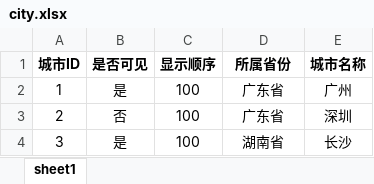
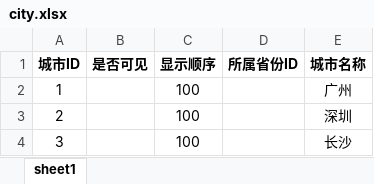
Before and after one commit to qiuwenwu/mm_excel, an Excel workbook: city.xlsx, sheet sheet1, drawn as a sheet; values as stored, in another font and other column widths than the file's, no borders; the diff names each change by its address in the sheet, - before the commit and + after, or states it on an @@ line.

```diff
--- a/city.xlsx (sheet sheet1)
+++ b/city.xlsx (sheet sheet1)
-D1: 所属省份
+D1: 所属省份ID
-B2 (是否可见): 是
+B2 (是否可见): (empty)
-D2:D3 (所属省份ID): 广东省
+D2:D3 (所属省份ID): (empty)
-B3 (是否可见): 否
+B3 (是否可见): (empty)
-B4 (是否可见): 是
+B4 (是否可见): (empty)
-D4 (所属省份ID): 湖南省
+D4 (所属省份ID): (empty)
```
Also changed, not shown: 3 other files.
